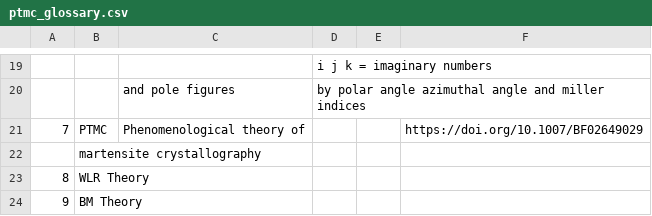
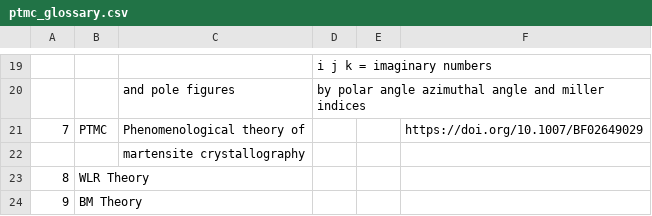
Before and after one commit to anilkunwar/martensitic_alloys, a CSV file: ptmc_glossary.csv, drawn as a sheet; only a part is shown, gaps mark what is left out; removed rows and columns are numbered as before the commit, all else as after; the diff names each change by its address in the sheet, - before the commit and + after, or states it on an @@ line.

Commit message:
Update ptmc_glossary.csv

```diff
--- a/ptmc_glossary.csv
+++ b/ptmc_glossary.csv
-row 22:  | martensite crystallography
+row 22:  |  | martensite crystallography
```
